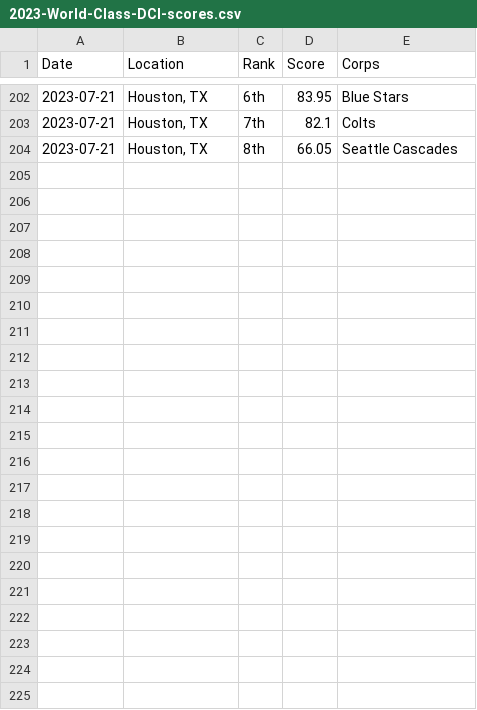
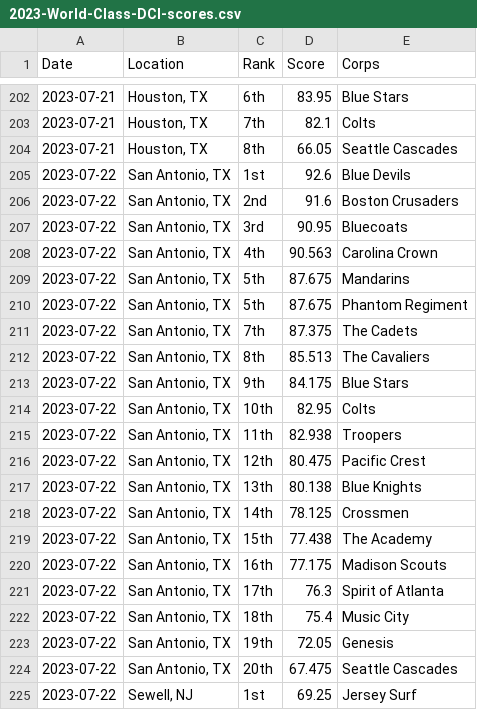
Before and after one commit to aggieed97/DCI-Data, a CSV file: data/2023-World-Class-DCI-scores.csv, drawn as a sheet; only a part is shown, gaps mark what is left out.

Commit message:
Update scores from 7/22

```diff
--- a/data/2023-World-Class-DCI-scores.csv
+++ b/data/2023-World-Class-DCI-scores.csv
@@ -204 +204,22 @@ Date,Location,Rank,Score,Corps
 2023-07-21,"Houston, TX",8th,66.05,Seattle Cascades
+2023-07-22,"San Antonio, TX",1st,92.6,Blue Devils
+2023-07-22,"San Antonio, TX",2nd,91.6,Boston Crusaders
+2023-07-22,"San Antonio, TX",3rd,90.95,Bluecoats
+2023-07-22,"San Antonio, TX",4th,90.563,Carolina Crown
+2023-07-22,"San Antonio, TX",5th,87.675,Mandarins
+2023-07-22,"San Antonio, TX",5th,87.675,Phantom Regiment
+2023-07-22,"San Antonio, TX",7th,87.375,The Cadets
+2023-07-22,"San Antonio, TX",8th,85.513,The Cavaliers
+2023-07-22,"San Antonio, TX",9th,84.175,Blue Stars
+2023-07-22,"San Antonio, TX",10th,82.95,Colts
+2023-07-22,"San Antonio, TX",11th,82.938,Troopers
+2023-07-22,"San Antonio, TX",12th,80.475,Pacific Crest
+2023-07-22,"San Antonio, TX",13th,80.138,Blue Knights
+2023-07-22,"San Antonio, TX",14th,78.125,Crossmen
+2023-07-22,"San Antonio, TX",15th,77.438,The Academy
+2023-07-22,"San Antonio, TX",16th,77.175,Madison Scouts
+2023-07-22,"San Antonio, TX",17th,76.3,Spirit of Atlanta
+2023-07-22,"San Antonio, TX",18th,75.4,Music City
+2023-07-22,"San Antonio, TX",19th,72.05,Genesis
+2023-07-22,"San Antonio, TX",20th,67.475,Seattle Cascades
+2023-07-22,"Sewell, NJ",1st,69.25,Jersey Surf
```
Also changed, not shown: 2 other files.
